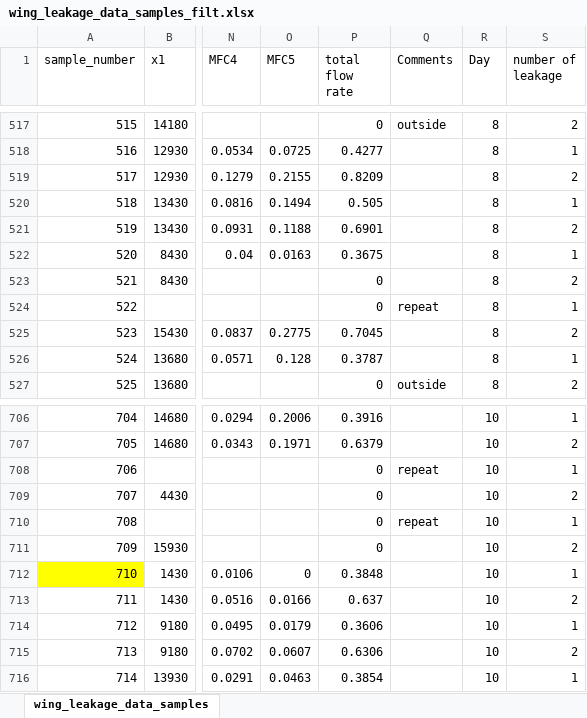
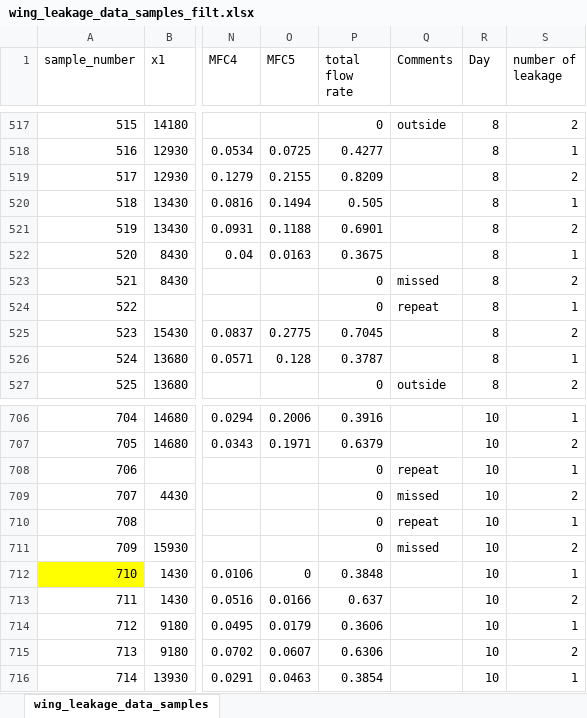
Before and after one commit to sreeragvn/Student-Project-leakage_detection, an Excel workbook: data_acquisition/wing_leakage_data_samples_filt.xlsx, sheet wing_leakage_data_samples, drawn as a sheet; only a part is shown, gaps mark what is left out; values as stored, in another font and other column widths than the file's, no borders; the diff names each change by its address in the sheet, - before the commit and + after, or states it on an @@ line.

```diff
--- a/data_acquisition/wing_leakage_data_samples_filt.xlsx (sheet wing_leakage_data_samples)
+++ b/data_acquisition/wing_leakage_data_samples_filt.xlsx (sheet wing_leakage_data_samples)
-Q523 (Comments): (empty)
+Q523 (Comments): missed
-Q709 (Comments): (empty)
+Q709 (Comments): missed
-Q711 (Comments): (empty)
+Q711 (Comments): missed
```
Also changed, not shown: 16 other files.
